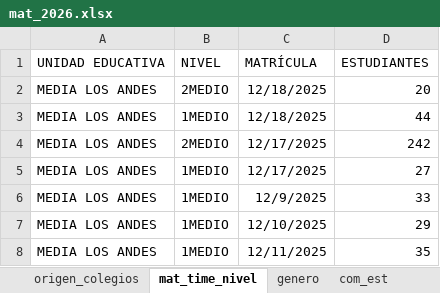
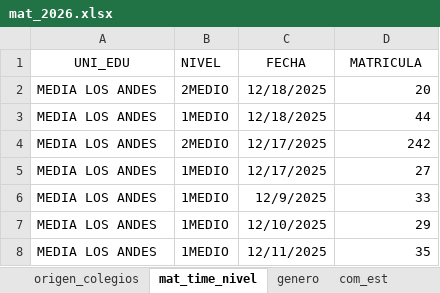
Before and after one commit to cjsepulveda/Proyect_multi_page, an Excel workbook: src/pages/data/mat_2026.xlsx, sheet mat_time_nivel, drawn as a sheet; only a part is shown; values as stored, in another font and other column widths than the file's, no borders; table styles not drawn; removed rows and columns are numbered as before the commit, all else as after; the diff names each change by its address in the sheet, - before the commit and + after, or states it on an @@ line.

```diff
--- a/src/pages/data/mat_2026.xlsx (sheet mat_time_nivel)
+++ b/src/pages/data/mat_2026.xlsx (sheet mat_time_nivel)
-row 1: UNIDAD EDUCATIVA | NIVEL | MATRÍCULA | ESTUDIANTES
+row 1: UNI_EDU | NIVEL | FECHA | MATRICULA
```
Also changed, not shown: src/pages/data/mat_2027.xlsx, 2 other files.
